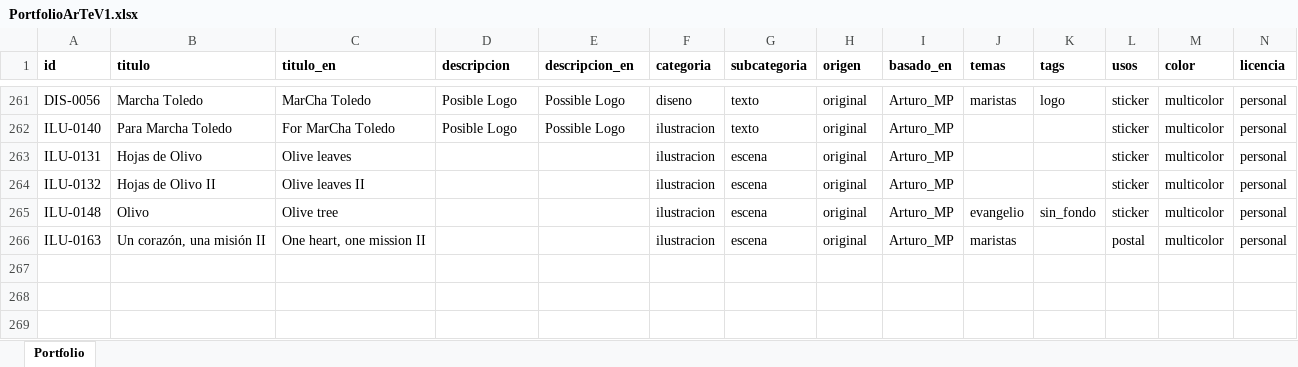
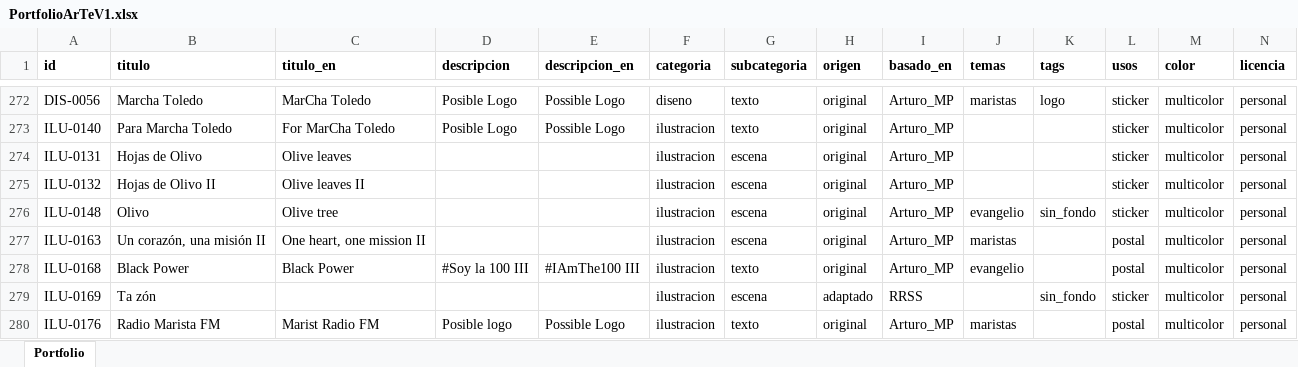
Before and after one commit to dmrpvcjdy9-sudo/marist_art, an Excel workbook: data/PortfolioArTeV1.xlsx, sheet Portfolio, drawn as a sheet; only a part is shown, gaps mark what is left out; values as stored, in another font and other column widths than the file's, no borders; rows hold the shown columns only; the diff covers the shown part only; the diff names each change by its address in the sheet, - before the commit and + after, or states it on an @@ line.

Commit message:
Ilustr y nuevo orden II

```diff
--- a/data/PortfolioArTeV1.xlsx (sheet Portfolio)
+++ b/data/PortfolioArTeV1.xlsx (sheet Portfolio)
+row 278: ILU-0168 | Black Power | Black Power | #Soy la 100 III | #IAmThe100 III | ilustracion | texto | original | Arturo_MP | evangelio |  | postal | multicolor | personal
+row 279: ILU-0169 | Ta zón |  |  |  | ilustracion | escena | adaptado | RRSS |  | sin_fondo | sticker | multicolor | personal
+row 280: ILU-0176 | Radio Marista FM | Marist Radio FM | Posible logo | Possible Logo | ilustracion | texto | original | Arturo_MP | maristas |  | postal | multicolor | personal
```
Also changed, not shown: 14 added rows elsewhere in this sheet, 35 other files.
